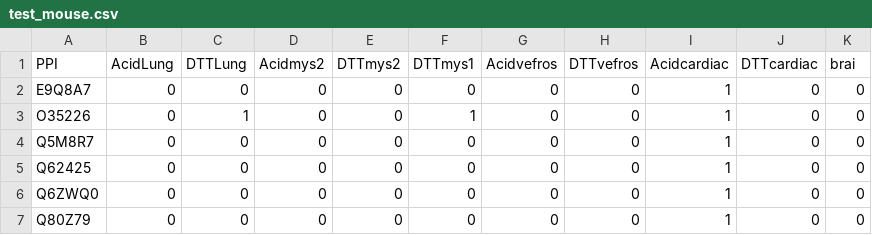
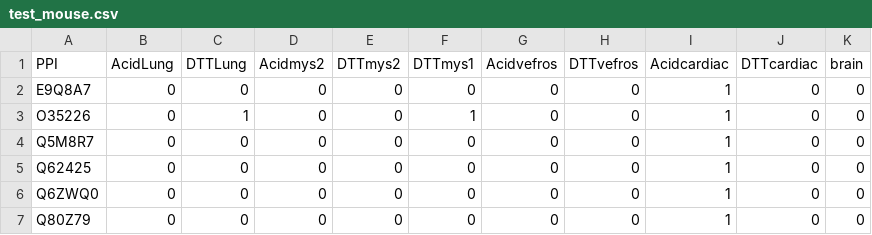
Before and after one commit to chasapisioannina/Upset, a CSV file: test_mouse.csv, drawn as a sheet; only a part is shown.

Commit message:
Update test_mouse.csv

```diff
--- a/test_mouse.csv
+++ b/test_mouse.csv
@@ -1,2 +1,2 @@
-PPI;AcidLung;DTTLung;Acidmys2;DTTmys2;DTTmys1;Acidvefros;DTTvefros;Acidcardiac;DTTcardiac;brai
+PPI;AcidLung;DTTLung;Acidmys2;DTTmys2;DTTmys1;Acidvefros;DTTvefros;Acidcardiac;DTTcardiac;brain
 E9Q8A7;0;0;0;0;0;0;0;1;0;0
```
